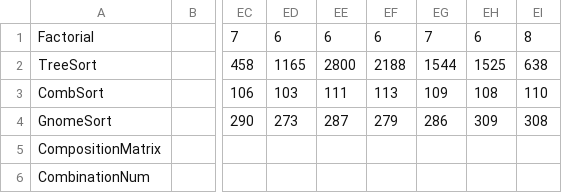
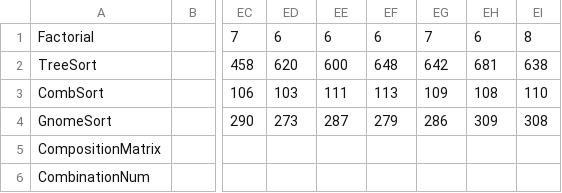
Before and after one commit to danilsocol/ReHomeWork1.2, a CSV file: File/2.csv, drawn as a sheet; only a part is shown, gaps mark what is left out; the diff names each change by its address in the sheet, - before the commit and + after, or states it on an @@ line.

```diff
--- a/File/2.csv
+++ b/File/2.csv
-ED2: 1165
+ED2: 620
-EE2: 2800
+EE2: 600
-EF2: 2188
+EF2: 648
-EG2: 1544
+EG2: 642
-EH2: 1525
+EH2: 681
```
